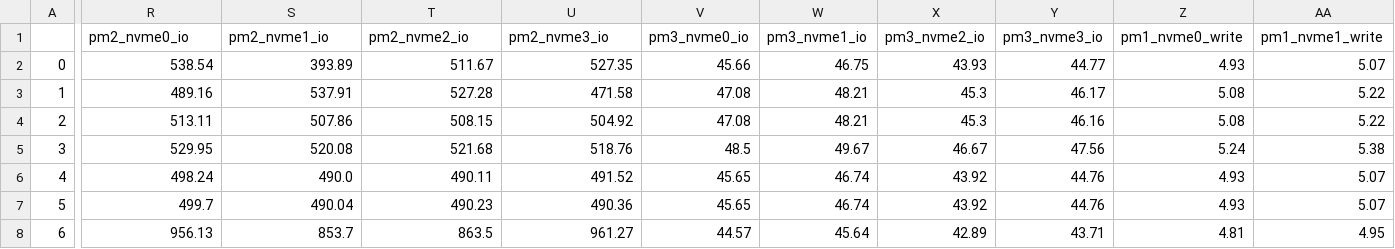
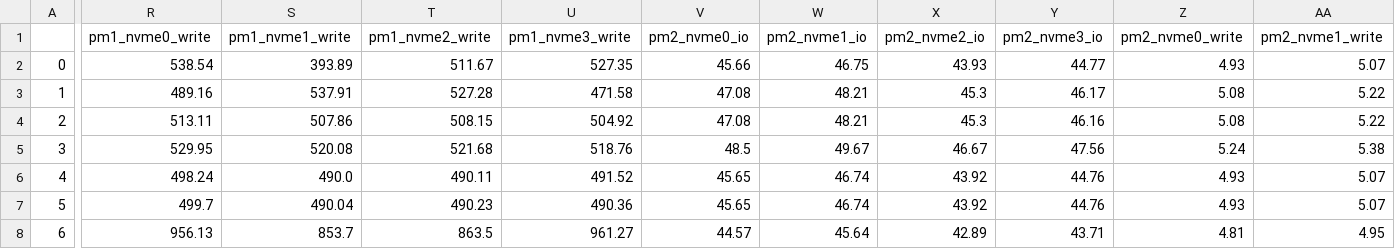
Before and after one commit to cilioh/zfs_script, a CSV file: result/0619/Result_0009_CN10.csv, drawn as a sheet; only a part is shown, gaps mark what is left out; the diff covers the shown part only; the diff names each change by its address in the sheet, - before the commit and + after, or states it on an @@ line.

```diff
--- a/result/0619/Result_0009_CN10.csv
+++ b/result/0619/Result_0009_CN10.csv
-R1: pm2_nvme0_io
+R1: pm1_nvme0_write
-S1: pm2_nvme1_io
+S1: pm1_nvme1_write
-T1: pm2_nvme2_io
+T1: pm1_nvme2_write
-U1: pm2_nvme3_io
+U1: pm1_nvme3_write
-V1: pm3_nvme0_io
+V1: pm2_nvme0_io
-W1: pm3_nvme1_io
+W1: pm2_nvme1_io
-X1: pm3_nvme2_io
+X1: pm2_nvme2_io
-Y1: pm3_nvme3_io
+Y1: pm2_nvme3_io
-Z1: pm1_nvme0_write
+Z1: pm2_nvme0_write
-AA1: pm1_nvme1_write
+AA1: pm2_nvme1_write
```
Also changed, not shown: 6 edited cells elsewhere in this file, result/0619/Result_0009_CN8.csv, result/0619/Result_0009_CN9.csv, 2 other files.
